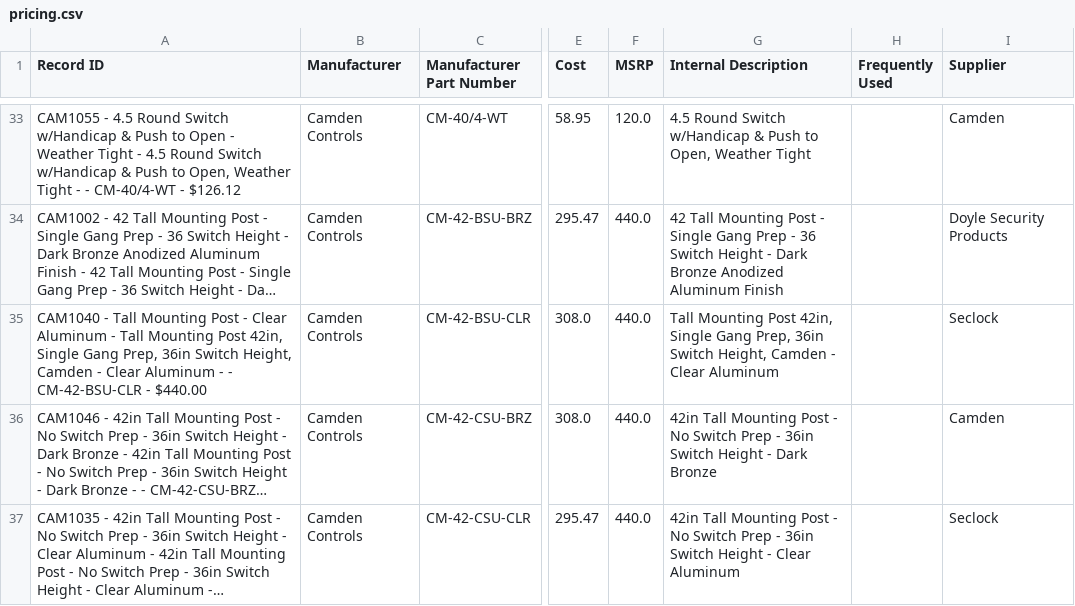
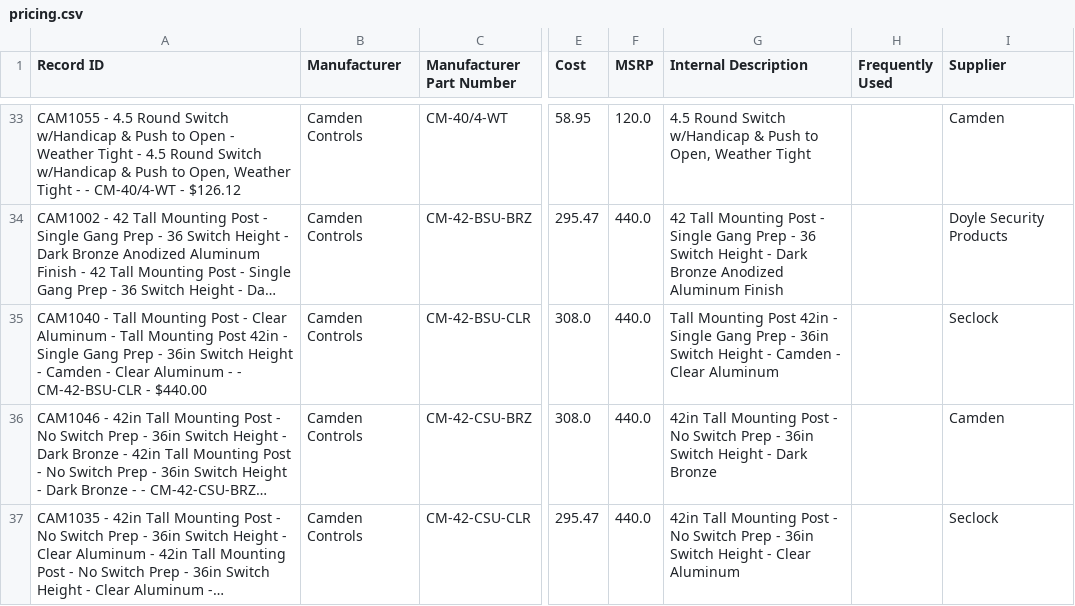
Before and after one commit to dmorawski/dmorawski.github.io, a CSV file: pricing.csv, drawn as a sheet; only a part is shown, gaps mark what is left out; long unchanged cells end in …; the diff names each change by its address in the sheet, - before the commit and + after, or states it on an @@ line.

```diff
--- a/pricing.csv
+++ b/pricing.csv
-A35 (Record ID): …Mounting Post 42in, Single Gang Prep, 36in Switch Height, Camden -…
+A35 (Record ID): …Mounting Post 42in - Single Gang Prep - 36in Switch Height - Camden -…
-G35 (Internal Description): …Mounting Post 42in, Single Gang Prep, 36in Switch Height, Camden -…
+G35 (Internal Description): …Mounting Post 42in - Single Gang Prep - 36in Switch Height - Camden -…
```
Also changed, not shown: 3 other files.
